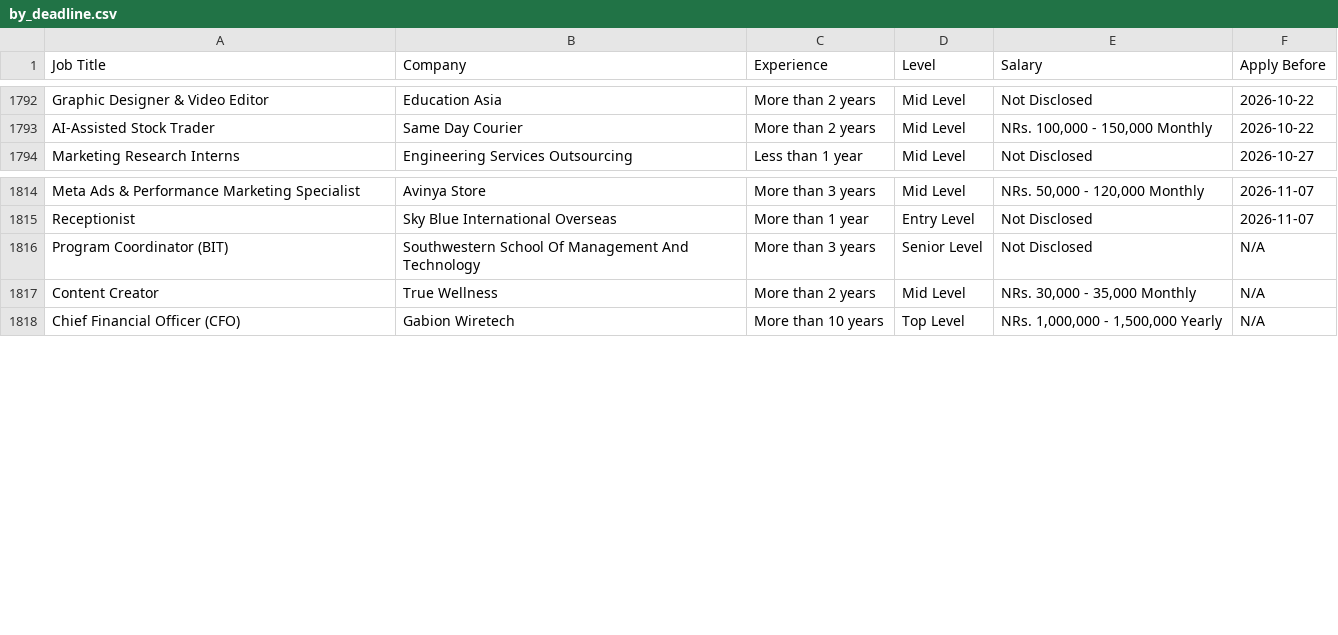
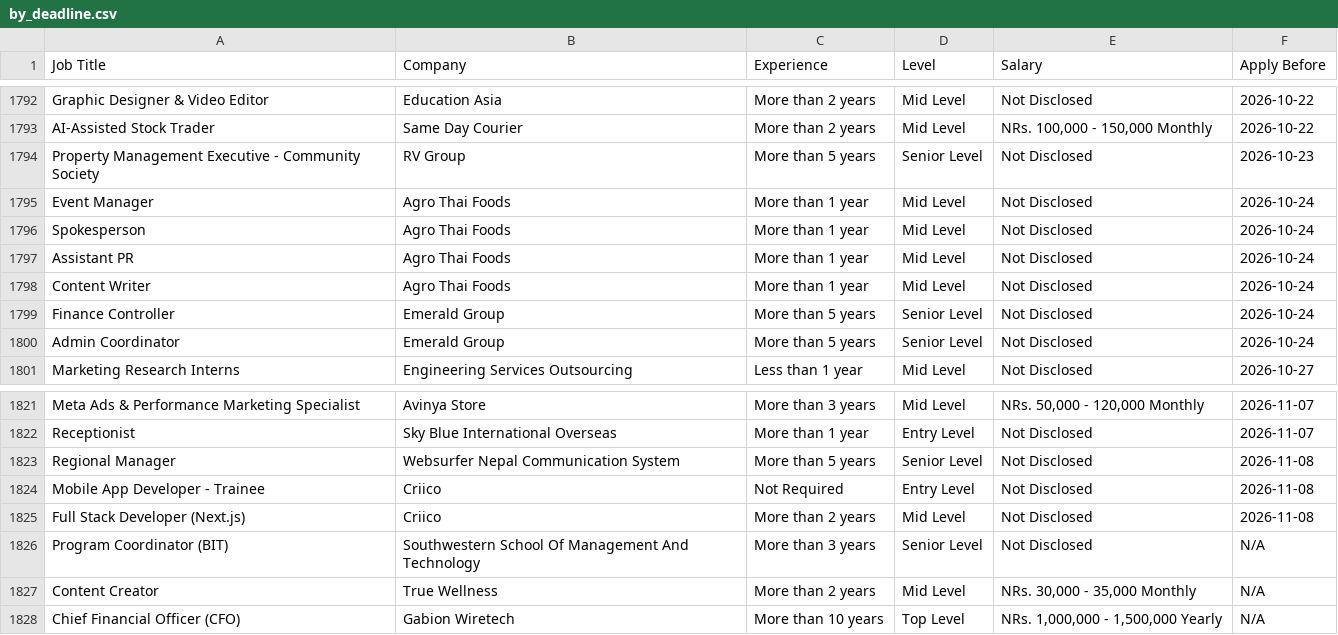
Before and after one commit to ashira-maharjan/jobportal-scraper, a CSV file: data_file/by_deadline.csv, drawn as a sheet; only a part is shown, gaps mark what is left out.

Commit message:
Auto update job data

```diff
--- a/data_file/by_deadline.csv
+++ b/data_file/by_deadline.csv
@@ -1793,2 +1793,9 @@ Graphic Designer & Video Editor,Education Asia,More than 2 years,Mid Level,Not D
 AI-Assisted Stock Trader,Same Day Courier,More than 2 years,Mid Level,"NRs. 100,000 - 150,000 Monthly",2026-10-22
+Property Management Executive - Community Society,RV Group,More than 5 years,Senior Level,Not Disclosed,2026-10-23
+Event Manager,Agro Thai Foods,More than 1 year,Mid Level,Not Disclosed,2026-10-24
+Spokesperson,Agro Thai Foods,More than 1 year,Mid Level,Not Disclosed,2026-10-24
+Assistant PR,Agro Thai Foods,More than 1 year,Mid Level,Not Disclosed,2026-10-24
+Content Writer,Agro Thai Foods,More than 1 year,Mid Level,Not Disclosed,2026-10-24
+Finance Controller,Emerald Group,More than 5 years,Senior Level,Not Disclosed,2026-10-24
+Admin Coordinator,Emerald Group,More than 5 years,Senior Level,Not Disclosed,2026-10-24
 Marketing Research Interns,Engineering Services Outsourcing,Less than 1 year,Mid Level,Not Disclosed,2026-10-27
@@ -1815,2 +1822,5 @@ Meta Ads & Performance Marketing Specialist,Avinya Store,More than 3 years,Mid L
 Receptionist,Sky Blue International Overseas,More than 1 year,Entry Level,Not Disclosed,2026-11-07
+Regional Manager,Websurfer Nepal Communication System,More than 5 years,Senior Level,Not Disclosed,2026-11-08
+Mobile App Developer - Trainee,Criico,Not Required,Entry Level,Not Disclosed,2026-11-08
+Full Stack Developer (Next.js),Criico,More than 2 years,Mid Level,Not Disclosed,2026-11-08
 Program Coordinator (BIT),Southwestern School Of Management And Technology,More than 3 years,Senior Level,Not Disclosed,N/A
```
Also changed, not shown: data_file/top_jobs.csv.
